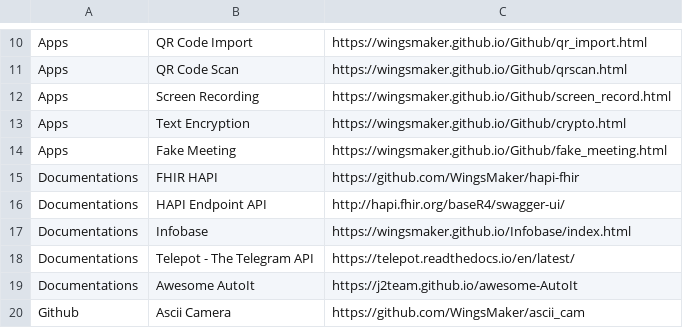
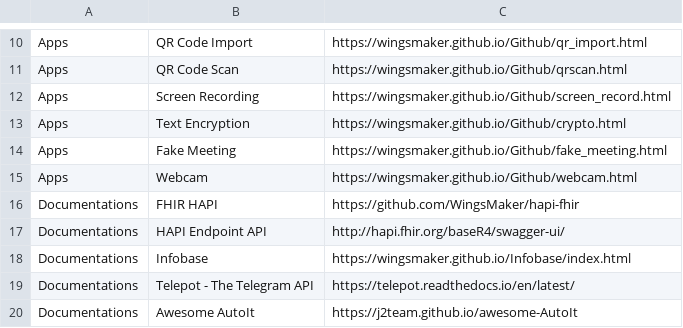
Before and after one commit to WingsMaker/Github, a CSV file: menu.csv, drawn as a sheet; only a part is shown, gaps mark what is left out; the shorter side is filled out with more unchanged rows; the diff names each change by its address in the sheet, - before the commit and + after, or states it on an @@ line.

Commit message:
Add files via upload

```diff
--- a/menu.csv
+++ b/menu.csv
+row 15: Apps | Webcam | https://wingsmaker.github.io/Github/webcam.html
```
